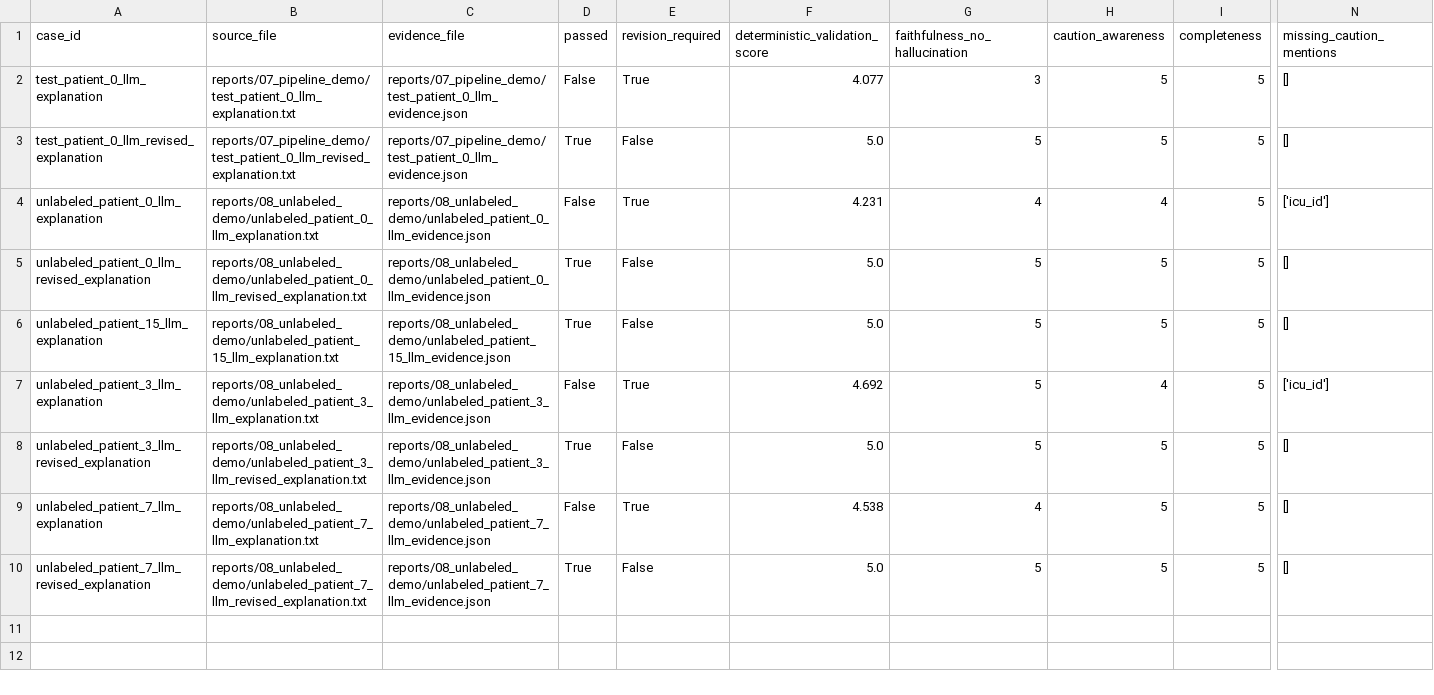
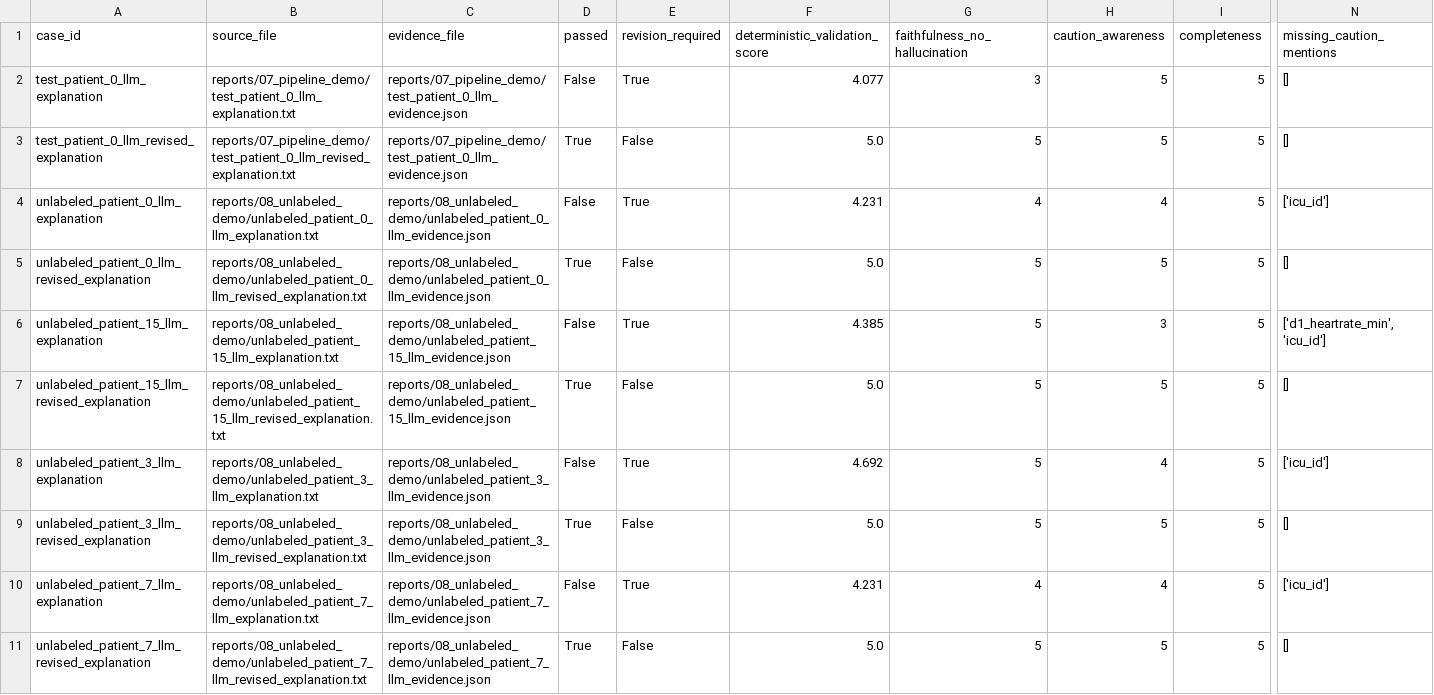
Before and after one commit to atalayatasoy17/xai-project, a CSV file: reports/09_validation_audit/validation_audit_summary.csv, drawn as a sheet; only a part is shown, gaps mark what is left out; addresses are those after the commit; rows hold the shown columns only; the diff names each change by its address in the sheet, - before the commit and + after, or states it on an @@ line.

Commit message:
Tighten caution validation and refresh evaluation outputs

```diff
--- a/reports/09_validation_audit/validation_audit_summary.csv
+++ b/reports/09_validation_audit/validation_audit_summary.csv
-D6 (passed): True
+D6 (passed): False
-E6 (revision_required): False
+E6 (revision_required): True
-F6 (deterministic_validation_score): 5.0
+F6 (deterministic_validation_score): 4.385
-H6 (caution_awareness): 5
+H6 (caution_awareness): 3
-N6 (missing_caution_mentions): []
+N6 (missing_caution_mentions): ['d1_heartrate_min', 'icu_id']
+row 7: unlabeled_patient_15_llm_revised_explanation | reports/08_unlabeled_demo/unlabeled_patient_15_llm_revised_explanation.txt | reports/08_unlabeled_demo/unlabeled_patient_15_llm_evidence.json | True | False | 5.0 | 5 | 5 | 5 | []
-F10 (deterministic_validation_score): 4.538
+F10 (deterministic_validation_score): 4.231
-H10 (caution_awareness): 5
+H10 (caution_awareness): 4
-N10 (missing_caution_mentions): []
+N10 (missing_caution_mentions): ['icu_id']
```
Also changed, not shown: reports/10_gpt4o_evaluation/gpt4o_subjective_evaluation_summary.csv, 12 other files.
